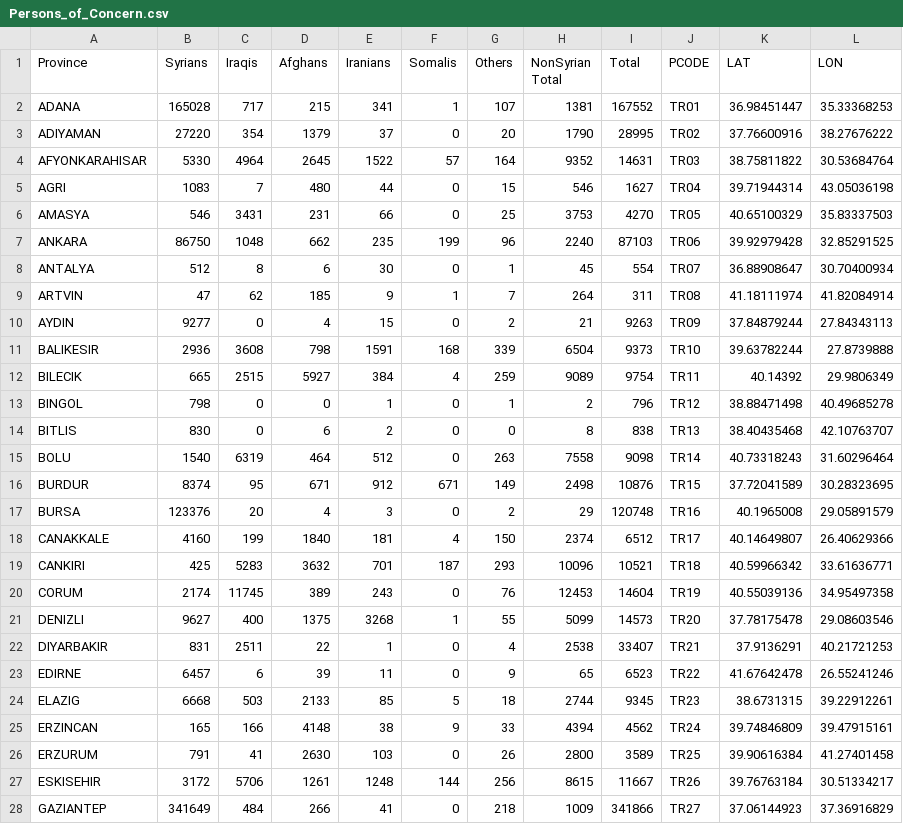
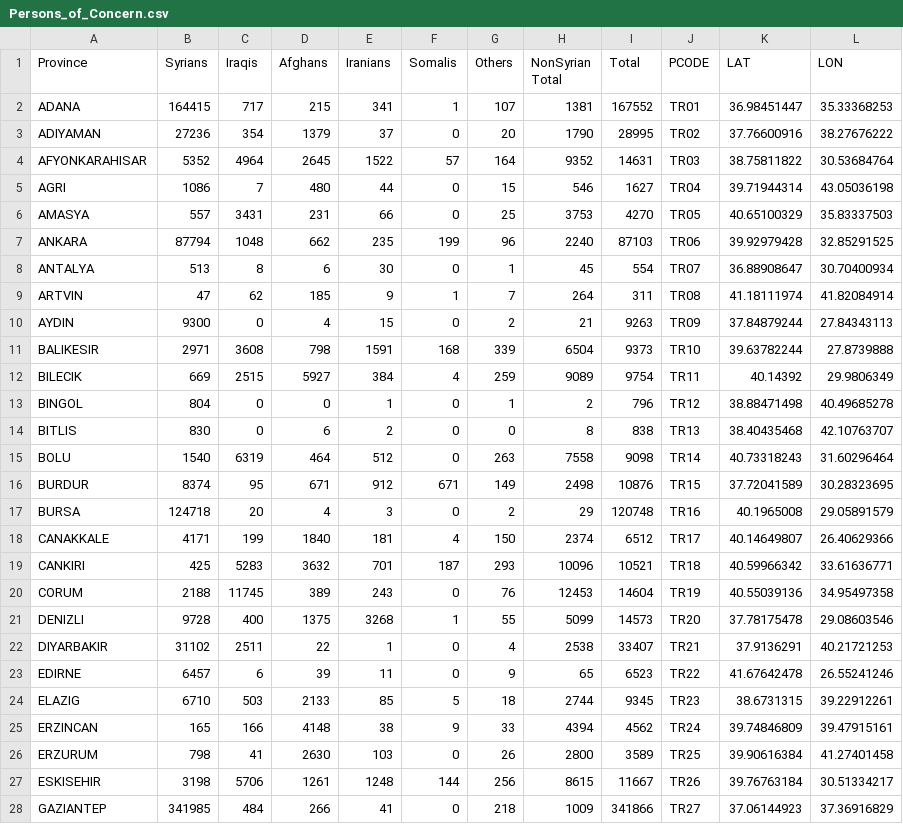
Before and after one commit to lombie/Data-for-Tools, a CSV file: Spreadsheets/Persons_of_Concern.csv, drawn as a sheet; only a part is shown; the diff covers the shown part only.

Commit message:
Update Persons_of_Concern.csv

```diff
--- a/Spreadsheets/Persons_of_Concern.csv
+++ b/Spreadsheets/Persons_of_Concern.csv
@@ -1,14 +1,14 @@
 Province,Syrians,Iraqis,Afghans,Iranians,Somalis,Others,NonSyrian Total,Total,PCODE,LAT,LON
-ADANA,165028,717,215,341,1,107,1381,167552,TR01,36.98451447,35.33368253
-ADIYAMAN,27220,354,1379,37,0,20,1790,28995,TR02,37.76600916,38.27676222
-AFYONKARAHISAR,5330,4964,2645,1522,57,164,9352,14631,TR03,38.75811822,30.53684764
-AGRI,1083,7,480,44,0,15,546,1627,TR04,39.71944314,43.05036198
-AMASYA,546,3431,231,66,0,25,3753,4270,TR05,40.65100329,35.83337503
-ANKARA,86750,1048,662,235,199,96,2240,87103,TR06,39.92979428,32.85291525
-ANTALYA,512,8,6,30,0,1,45,554,TR07,36.88908647,30.70400934
+ADANA,164415,717,215,341,1,107,1381,167552,TR01,36.98451447,35.33368253
+ADIYAMAN,27236,354,1379,37,0,20,1790,28995,TR02,37.76600916,38.27676222
+AFYONKARAHISAR,5352,4964,2645,1522,57,164,9352,14631,TR03,38.75811822,30.53684764
+AGRI,1086,7,480,44,0,15,546,1627,TR04,39.71944314,43.05036198
+AMASYA,557,3431,231,66,0,25,3753,4270,TR05,40.65100329,35.83337503
+ANKARA,87794,1048,662,235,199,96,2240,87103,TR06,39.92979428,32.85291525
+ANTALYA,513,8,6,30,0,1,45,554,TR07,36.88908647,30.70400934
 ARTVIN,47,62,185,9,1,7,264,311,TR08,41.18111974,41.82084914
-AYDIN,9277,0,4,15,0,2,21,9263,TR09,37.84879244,27.84343113
-BALIKESIR,2936,3608,798,1591,168,339,6504,9373,TR10,39.63782244,27.8739888
-BILECIK,665,2515,5927,384,4,259,9089,9754,TR11,40.14392,29.9806349
-BINGOL,798,0,0,1,0,1,2,796,TR12,38.88471498,40.49685278
+AYDIN,9300,0,4,15,0,2,21,9263,TR09,37.84879244,27.84343113
+BALIKESIR,2971,3608,798,1591,168,339,6504,9373,TR10,39.63782244,27.8739888
+BILECIK,669,2515,5927,384,4,259,9089,9754,TR11,40.14392,29.9806349
+BINGOL,804,0,0,1,0,1,2,796,TR12,38.88471498,40.49685278
 BITLIS,830,0,6,2,0,0,8,838,TR13,38.40435468,42.10763707
@@ -16,13 +16,13 @@ BOLU,1540,6319,464,512,0,263,7558,9098,TR14,40.73318243,31.60296464
 BURDUR,8374,95,671,912,671,149,2498,10876,TR15,37.72041589,30.28323695
-BURSA,123376,20,4,3,0,2,29,120748,TR16,40.1965008,29.05891579
-CANAKKALE,4160,199,1840,181,4,150,2374,6512,TR17,40.14649807,26.40629366
+BURSA,124718,20,4,3,0,2,29,120748,TR16,40.1965008,29.05891579
+CANAKKALE,4171,199,1840,181,4,150,2374,6512,TR17,40.14649807,26.40629366
 CANKIRI,425,5283,3632,701,187,293,10096,10521,TR18,40.59966342,33.61636771
-CORUM,2174,11745,389,243,0,76,12453,14604,TR19,40.55039136,34.95497358
-DENIZLI,9627,400,1375,3268,1,55,5099,14573,TR20,37.78175478,29.08603546
-DIYARBAKIR,831,2511,22,1,0,4,2538,33407,TR21,37.9136291,40.21721253
+CORUM,2188,11745,389,243,0,76,12453,14604,TR19,40.55039136,34.95497358
+DENIZLI,9728,400,1375,3268,1,55,5099,14573,TR20,37.78175478,29.08603546
+DIYARBAKIR,31102,2511,22,1,0,4,2538,33407,TR21,37.9136291,40.21721253
 EDIRNE,6457,6,39,11,0,9,65,6523,TR22,41.67642478,26.55241246
-ELAZIG,6668,503,2133,85,5,18,2744,9345,TR23,38.6731315,39.22912261
+ELAZIG,6710,503,2133,85,5,18,2744,9345,TR23,38.6731315,39.22912261
 ERZINCAN,165,166,4148,38,9,33,4394,4562,TR24,39.74846809,39.47915161
-ERZURUM,791,41,2630,103,0,26,2800,3589,TR25,39.90616384,41.27401458
-ESKISEHIR,3172,5706,1261,1248,144,256,8615,11667,TR26,39.76763184,30.51334217
-GAZIANTEP,341649,484,266,41,0,218,1009,341866,TR27,37.06144923,37.36916829
+ERZURUM,798,41,2630,103,0,26,2800,3589,TR25,39.90616384,41.27401458
+ESKISEHIR,3198,5706,1261,1248,144,256,8615,11667,TR26,39.76763184,30.51334217
+GAZIANTEP,341985,484,266,41,0,218,1009,341866,TR27,37.06144923,37.36916829
```
Also changed, not shown: 43 edited cells elsewhere in this file.
